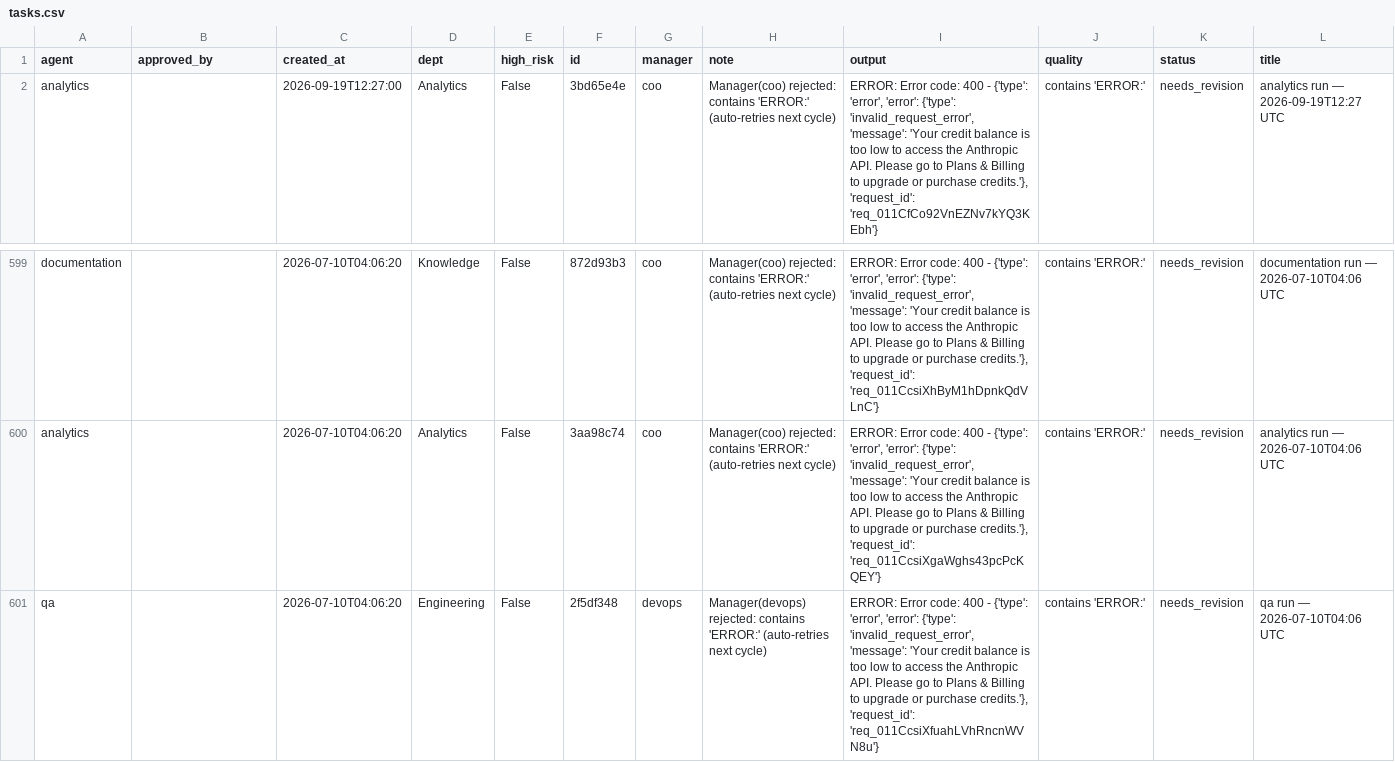
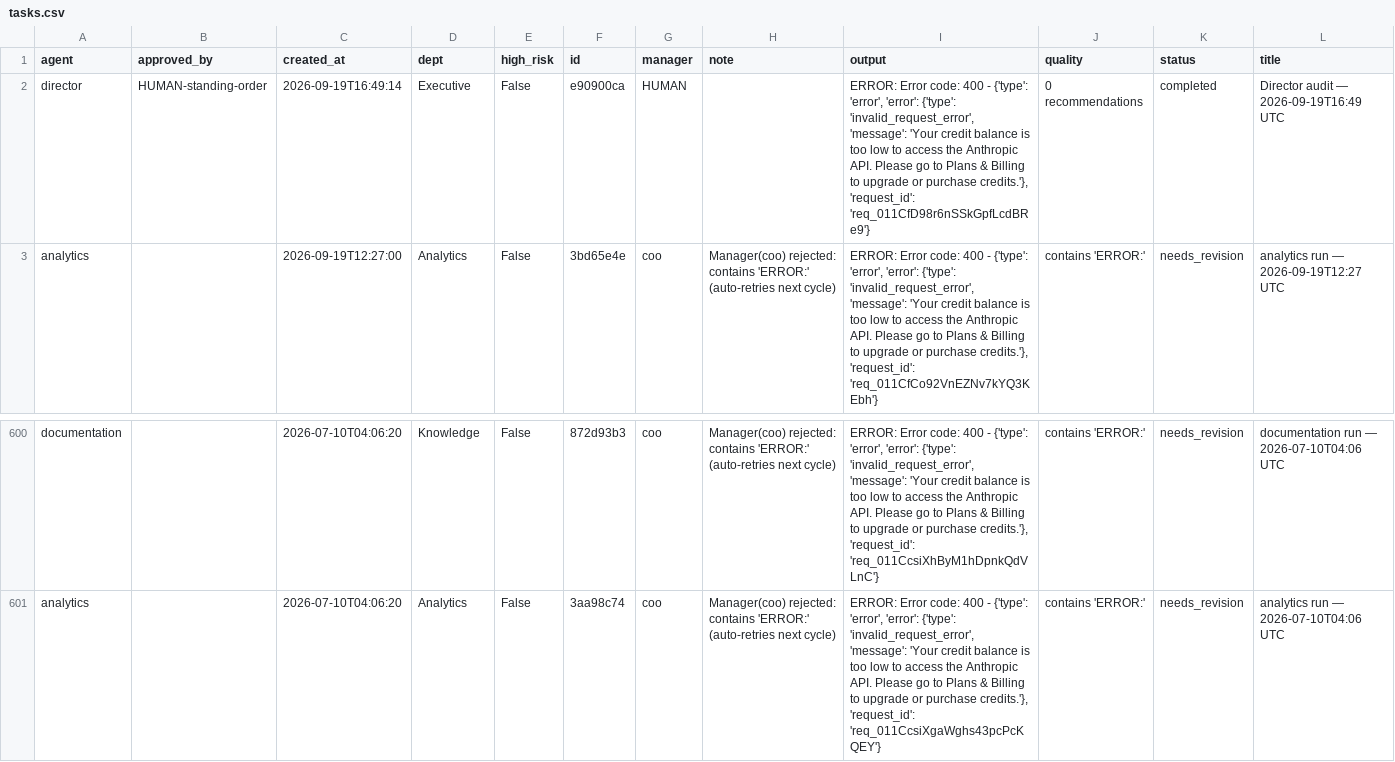
Before and after one commit to jaspalsingh321jsrr-ops/opsrunner-agents, a CSV file: data/exports/tasks.csv, drawn as a sheet; only a part is shown, gaps mark what is left out; removed rows and columns are numbered as before the commit, all else as after; rows hold the shown columns only; the diff names each change by its address in the sheet, - before the commit and + after, or states it on an @@ line.

```diff
--- a/data/exports/tasks.csv
+++ b/data/exports/tasks.csv
+row 2: director | HUMAN-standing-order | 2026-09-19T16:49:14 | Executive | False | e90900ca | HUMAN |  | ERROR: Error code: 400 - {'type': 'error', 'error': {'type': 'invalid_request_error', 'message': 'Your credit balance is too low to access the Anthropic API. Please go to Plans & Billing to upgrade or purchase credits.'}, 'request_id': 'req_011CfD98r6nSSkGpfLcdBRe9'} | 0 recommendations | completed | Director audit — 2026-09-19T16:49 UTC
-row 601: qa |  | 2026-07-10T04:06:20 | Engineering | False | 2f5df348 | devops | Manager(devops) rejected: contains 'ERROR:' (auto-retries next cycle) | ERROR: Error code: 400 - {'type': 'error', 'error': {'type': 'invalid_request_error', 'message': 'Your credit balance is too low to access the Anthropic API. Please go to Plans & Billing to upgrade or purchase credits.'}, 'request_id': 'req_011CcsiXfuahLVhRncnWVN8u'} | contains 'ERROR:' | needs_revision | qa run — 2026-07-10T04:06 UTC
```
Also changed, not shown: data/exports/analytics_runs.csv, 5 other files.
